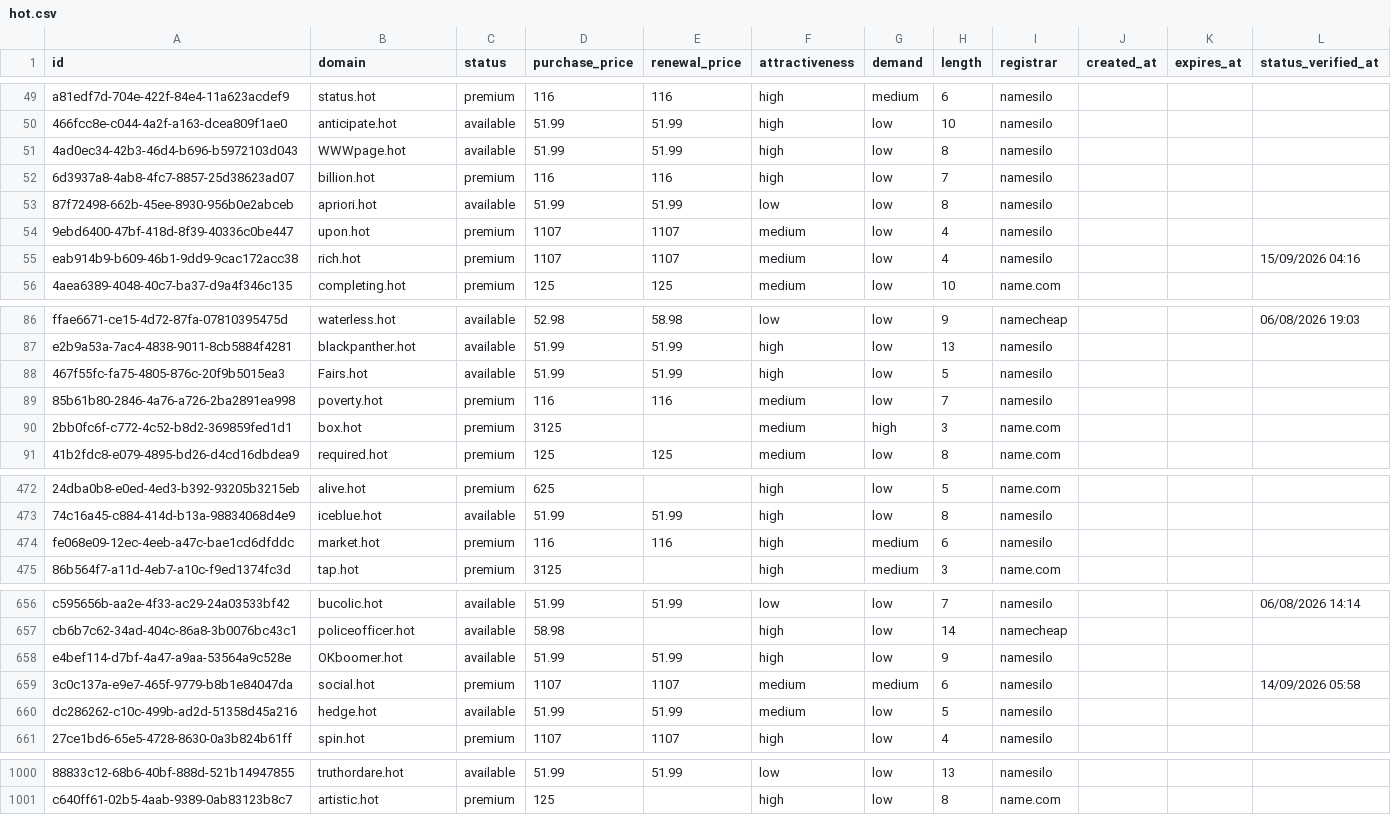
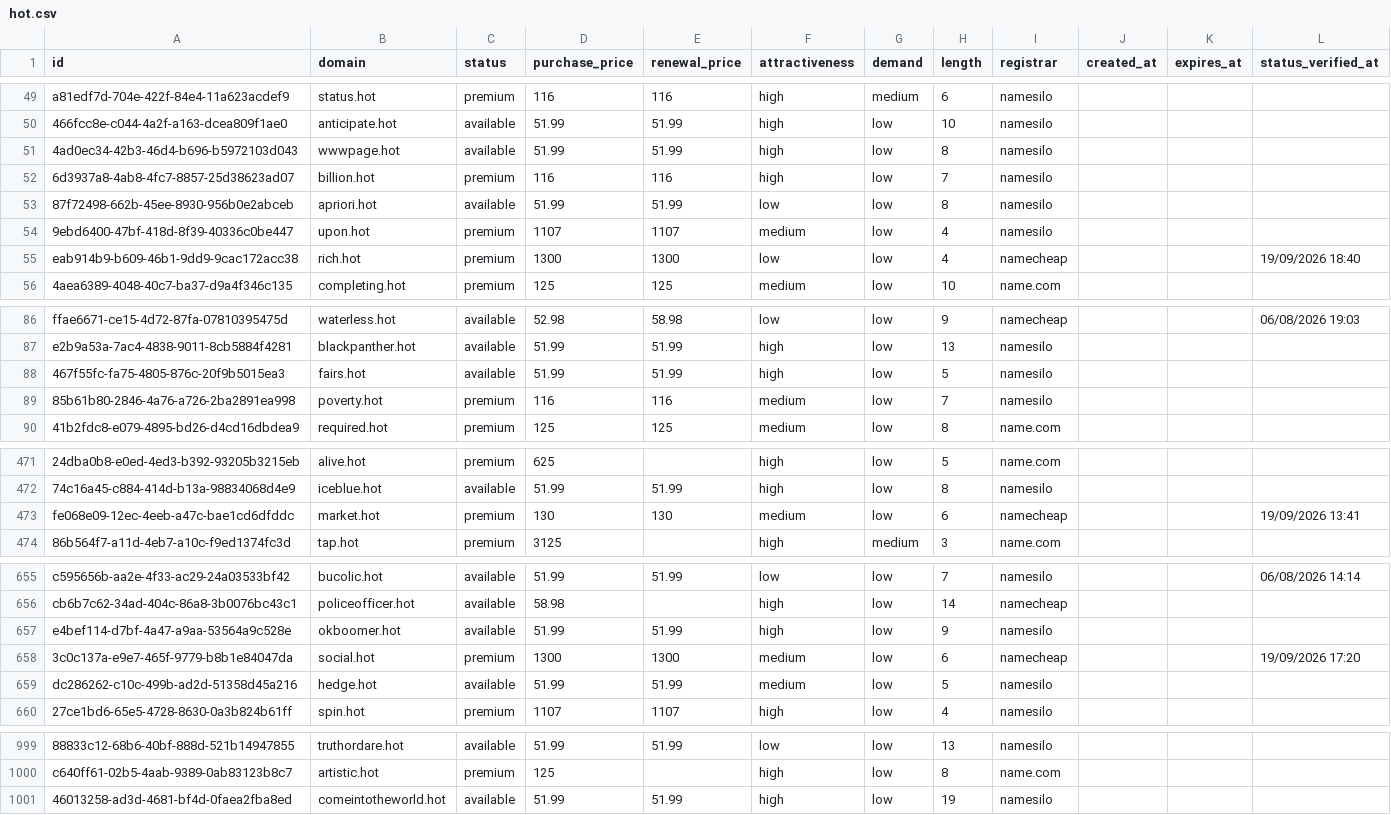
Before and after one commit to UniqueDomains/hot-oneword-domains, a CSV file: hot.csv, drawn as a sheet; only a part is shown, gaps mark what is left out; removed rows and columns are numbered as before the commit, all else as after; the diff covers the shown part only; the diff names each change by its address in the sheet, - before the commit and + after, or states it on an @@ line.

Commit message:
Domains update

```diff
--- a/hot.csv
+++ b/hot.csv
-B51 (domain): WWWpage.hot
+B51 (domain): wwwpage.hot
-D55 (purchase_price): 1107
+D55 (purchase_price): 1300
-E55 (renewal_price): 1107
+E55 (renewal_price): 1300
-F55 (attractiveness): medium
+F55 (attractiveness): low
-I55 (registrar): namesilo
+I55 (registrar): namecheap
-L55 (status_verified_at): 15/09/2026 04:16
+L55 (status_verified_at): 19/09/2026 18:40
-B88 (domain): Fairs.hot
+B88 (domain): fairs.hot
-row 90: 2bb0fc6f-c772-4c52-b8d2-369859fed1d1 | box.hot | premium | 3125 |  | medium | high | 3 | name.com
-D473 (purchase_price): 116
+D473 (purchase_price): 130
-E473 (renewal_price): 116
+E473 (renewal_price): 130
-F473 (attractiveness): high
+F473 (attractiveness): medium
-G473 (demand): medium
+G473 (demand): low
-I473 (registrar): namesilo
+I473 (registrar): namecheap
-L473 (status_verified_at): (empty)
+L473 (status_verified_at): 19/09/2026 13:41
-B657 (domain): OKboomer.hot
+B657 (domain): okboomer.hot
-D658 (purchase_price): 1107
+D658 (purchase_price): 1300
-E658 (renewal_price): 1107
+E658 (renewal_price): 1300
-G658 (demand): medium
+G658 (demand): low
-I658 (registrar): namesilo
+I658 (registrar): namecheap
-L658 (status_verified_at): 14/09/2026 05:58
+L658 (status_verified_at): 19/09/2026 17:20
+row 1001: 46013258-ad3d-4681-bf4d-0faea2fba8ed | comeintotheworld.hot | available | 51.99 | 51.99 | high | low | 19 | namesilo
```
Also changed, not shown: 86 edited cells elsewhere in this file, 4 other files.
